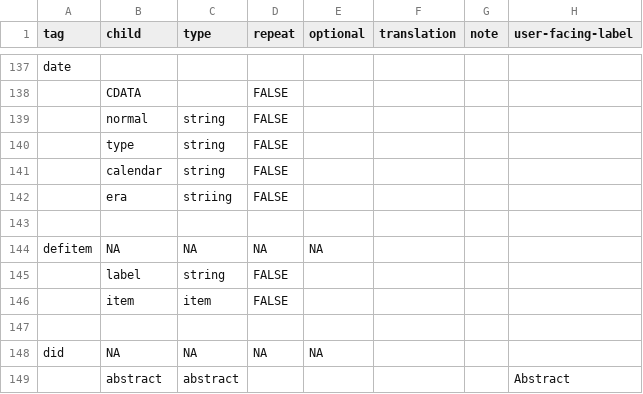
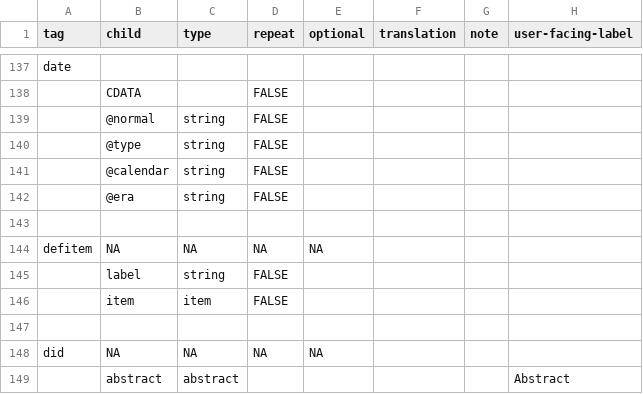
Before and after one commit to nyudlts/fadesign_29-data-model, a CSV file: models.csv, drawn as a sheet; only a part is shown, gaps mark what is left out.

Commit message:
updating date model converting `type`, calendar, era and normal elements to attributes

```diff
--- a/models.csv
+++ b/models.csv
@@ -138,6 +138,6 @@ date,,,,,,,
 ,CDATA,,FALSE,,,,
-,normal,string,FALSE,,,,
-,type,string,FALSE,,,,
-,calendar,string,FALSE,,,,
-,era,striing,FALSE,,,,
+,@normal,string,FALSE,,,,
+,@type,string,FALSE,,,,
+,@calendar,string,FALSE,,,,
+,@era,string,FALSE,,,,
 ,,,,,,,
```
